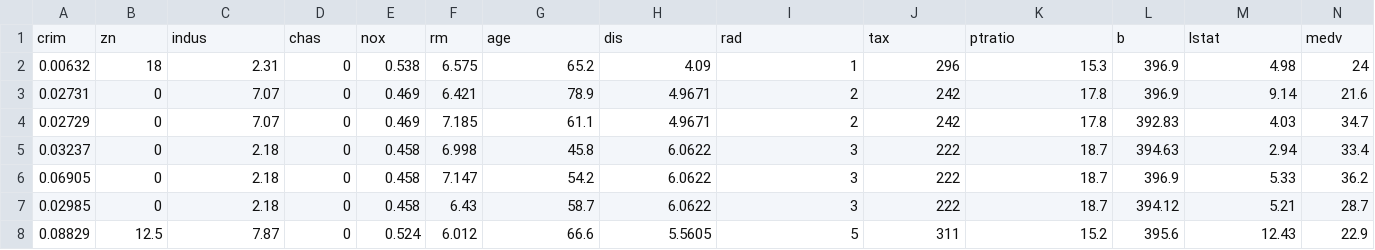
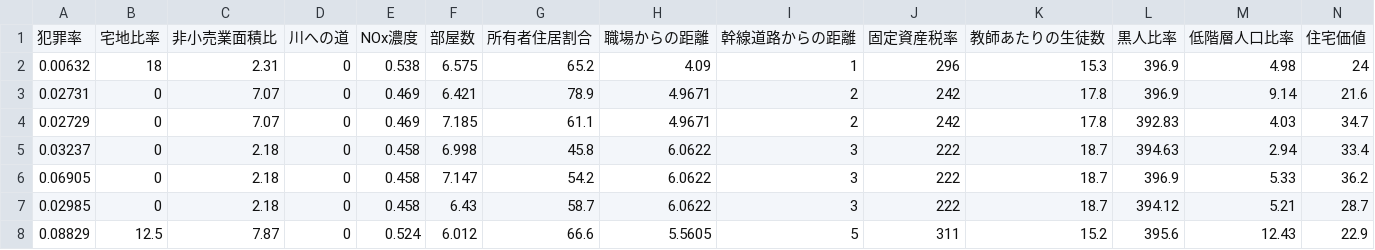
Before and after one commit to david3080/ColabNotebooks, a CSV file: boston/BostonHousing.csv, drawn as a sheet; only a part is shown; removed rows and columns are numbered as before the commit, all else as after; the diff names each change by its address in the sheet, - before the commit and + after, or states it on an @@ line.

Commit message:
update boston

```diff
--- a/boston/BostonHousing.csv
+++ b/boston/BostonHousing.csv
-row 1: crim | zn | indus | chas | nox | rm | age | dis | rad | tax | ptratio | b | lstat | medv
+row 1: 犯罪率 | 宅地比率 | 非小売業面積比 | 川への道 | NOx濃度 | 部屋数 | 所有者住居割合 | 職場からの距離 | 幹線道路からの距離 | 固定資産税率 | 教師あたりの生徒数 | 黒人比率 | 低階層人口比率 | 住宅価値
```
Also changed, not shown: 5 other files.
